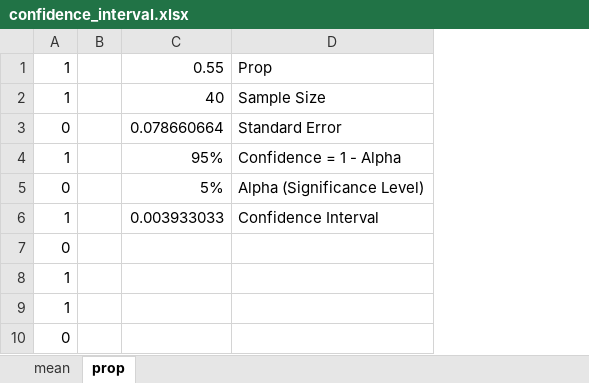
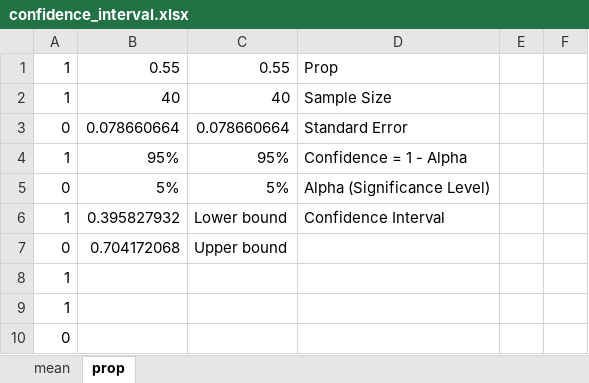
Before and after one commit to mikenguyen13/mar4050_S22, an Excel workbook: lectures/10/confidence_interval.xlsx, sheet prop, drawn as a sheet; only a part is shown; values as stored, in another font and other column widths than the file's, no borders; removed rows and columns are numbered as before the commit, all else as after; the diff names each change by its address in the sheet, - before the commit and + after, or states it on an @@ line.

Commit message:
update confidence interval

```diff
--- a/lectures/10/confidence_interval.xlsx (sheet prop)
+++ b/lectures/10/confidence_interval.xlsx (sheet prop)
-column B, empty
+column B, rows 1-7: 0.55 | 40 | 0.078660664 | 95% | 5% | 0.395827932 | 0.704172068
+column E, empty
+column F, empty
-C6: 0.003933033
+C6: Lower bound
-C7: (empty)
+C7: Upper bound
```
Also changed, not shown: sheet mean.
